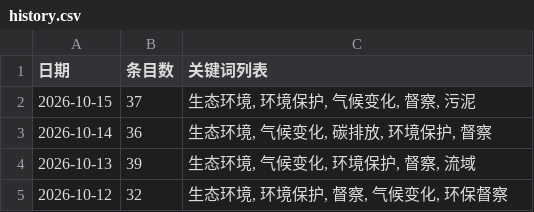
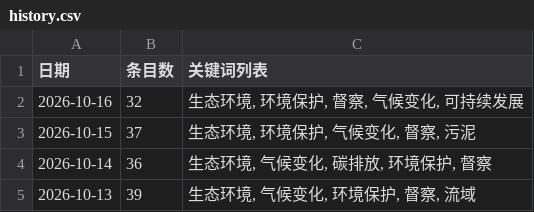
Before and after one commit to black15647/hotspot-radar, a CSV file: docs/data/history.csv, drawn as a sheet; only a part is shown; the shorter side is filled out with more unchanged rows.

```diff
--- a/docs/data/history.csv
+++ b/docs/data/history.csv
@@ -1,2 +1,3 @@
 日期,条目数,关键词列表
+2026-10-16,32,"生态环境, 环境保护, 督察, 气候变化, 可持续发展"
 2026-10-15,37,"生态环境, 环境保护, 气候变化, 督察, 污泥"
```
Also changed, not shown: 11 other files.
